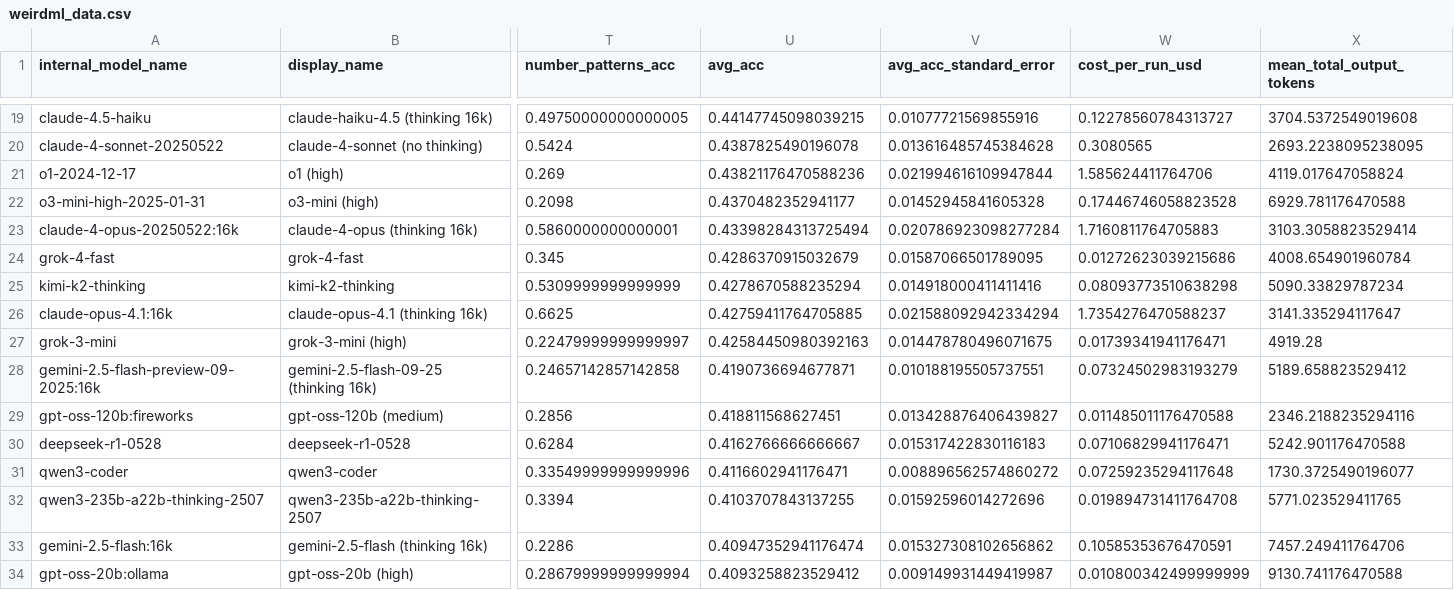
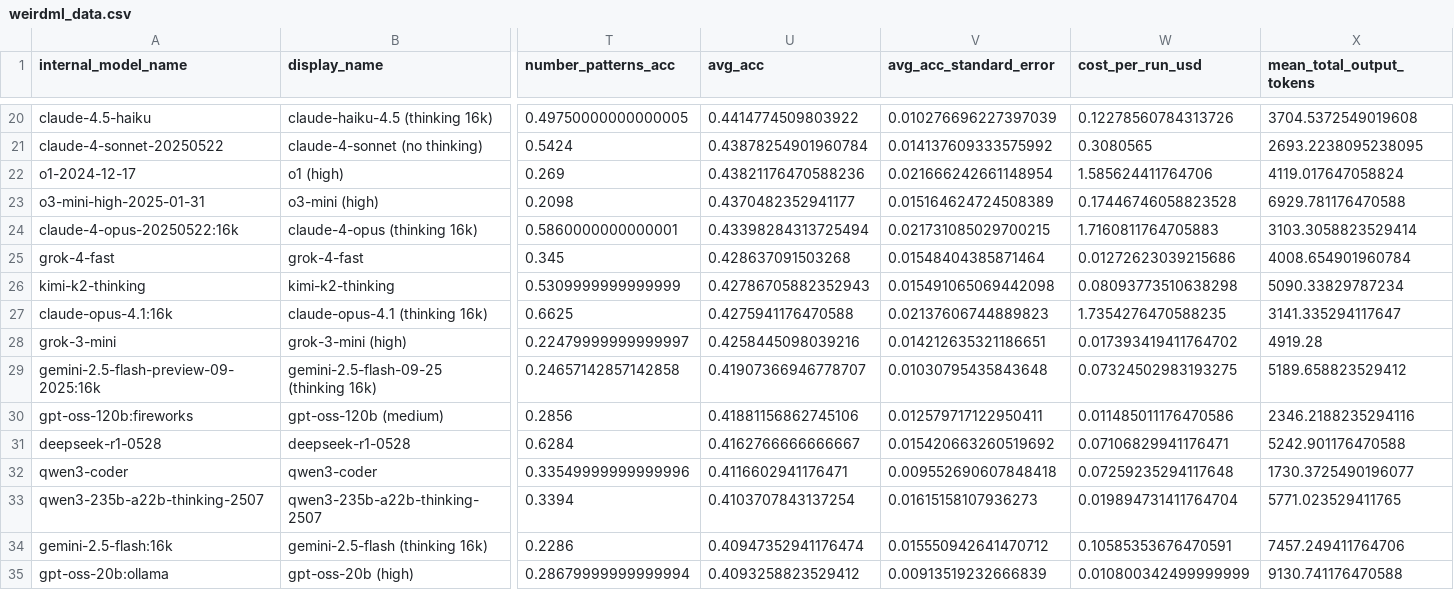
Before and after one commit to htihle/htihle.github.io, a CSV file: data/weirdml_data.csv, drawn as a sheet; only a part is shown, gaps mark what is left out; addresses are those after the commit; the diff covers the shown part only; the diff names each change by its address in the sheet, - before the commit and + after, or states it on an @@ line.

```diff
--- a/data/weirdml_data.csv
+++ b/data/weirdml_data.csv
-U20 (avg_acc): 0.44147745098039215
+U20 (avg_acc): 0.4414774509803922
-V20 (avg_acc_standard_error): 0.01077721569855916
+V20 (avg_acc_standard_error): 0.010276696227397039
-W20 (cost_per_run_usd): 0.12278560784313727
+W20 (cost_per_run_usd): 0.12278560784313726
-U21 (avg_acc): 0.4387825490196078
+U21 (avg_acc): 0.43878254901960784
-V21 (avg_acc_standard_error): 0.013616485745384628
+V21 (avg_acc_standard_error): 0.014137609333575992
-V22 (avg_acc_standard_error): 0.021994616109947844
+V22 (avg_acc_standard_error): 0.021666242661148954
-V23 (avg_acc_standard_error): 0.01452945841605328
+V23 (avg_acc_standard_error): 0.015164624724508389
-V24 (avg_acc_standard_error): 0.020786923098277284
+V24 (avg_acc_standard_error): 0.021731085029700215
-U25 (avg_acc): 0.4286370915032679
+U25 (avg_acc): 0.428637091503268
-V25 (avg_acc_standard_error): 0.01587066501789095
+V25 (avg_acc_standard_error): 0.01548404385871464
-U26 (avg_acc): 0.4278670588235294
+U26 (avg_acc): 0.42786705882352943
-V26 (avg_acc_standard_error): 0.014918000411411416
+V26 (avg_acc_standard_error): 0.015491065069442098
-U27 (avg_acc): 0.42759411764705885
+U27 (avg_acc): 0.4275941176470588
-V27 (avg_acc_standard_error): 0.021588092942334294
+V27 (avg_acc_standard_error): 0.02137606744889823
-W27 (cost_per_run_usd): 1.7354276470588237
+W27 (cost_per_run_usd): 1.7354276470588235
-U28 (avg_acc): 0.42584450980392163
+U28 (avg_acc): 0.4258445098039216
-V28 (avg_acc_standard_error): 0.014478780496071675
+V28 (avg_acc_standard_error): 0.014212635321186651
-W28 (cost_per_run_usd): 0.01739341941176471
+W28 (cost_per_run_usd): 0.017393419411764702
-U29 (avg_acc): 0.4190736694677871
+U29 (avg_acc): 0.41907366946778707
-V29 (avg_acc_standard_error): 0.010188195505737551
+V29 (avg_acc_standard_error): 0.01030795435843648
-W29 (cost_per_run_usd): 0.07324502983193279
+W29 (cost_per_run_usd): 0.07324502983193275
-U30 (avg_acc): 0.418811568627451
+U30 (avg_acc): 0.41881156862745106
-V30 (avg_acc_standard_error): 0.013428876406439827
+V30 (avg_acc_standard_error): 0.012579717122950411
-W30 (cost_per_run_usd): 0.011485011176470588
+W30 (cost_per_run_usd): 0.011485011176470586
-V31 (avg_acc_standard_error): 0.015317422830116183
+V31 (avg_acc_standard_error): 0.015420663260519692
-V32 (avg_acc_standard_error): 0.008896562574860272
+V32 (avg_acc_standard_error): 0.009552690607848418
-U33 (avg_acc): 0.4103707843137255
+U33 (avg_acc): 0.4103707843137254
-V33 (avg_acc_standard_error): 0.01592596014272696
+V33 (avg_acc_standard_error): 0.01615158107936273
-W33 (cost_per_run_usd): 0.019894731411764708
+W33 (cost_per_run_usd): 0.019894731411764704
-V34 (avg_acc_standard_error): 0.015327308102656862
+V34 (avg_acc_standard_error): 0.015550942641470712
-V35 (avg_acc_standard_error): 0.009149931449419987
+V35 (avg_acc_standard_error): 0.00913519232666839
```
Also changed, not shown: 1 added row and 119 edited cells elsewhere in this file, 8 other files.
